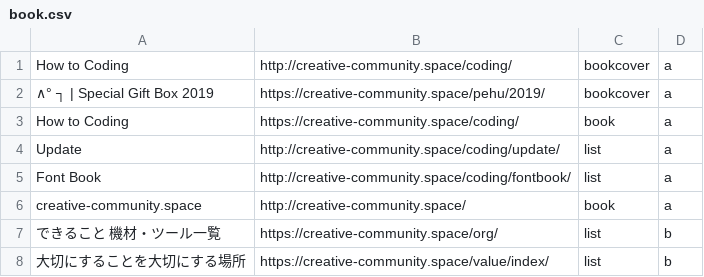
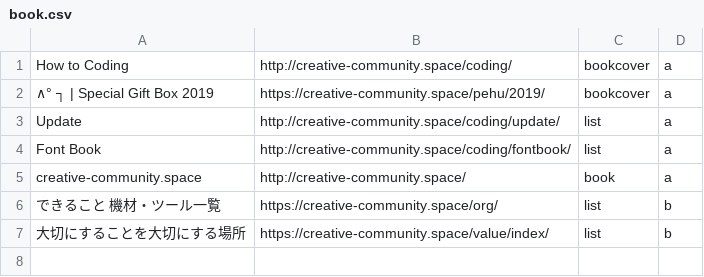
Before and after one commit to HTML-graffiti/How-to-Coding, a CSV file: submit/org/book.csv, drawn as a sheet; the diff names each change by its address in the sheet, - before the commit and + after, or states it on an @@ line.

Commit message:
Update book.csv

```diff
--- a/submit/org/book.csv
+++ b/submit/org/book.csv
-row 3: How to Coding | https://creative-community.space/coding/ | book | a
```
